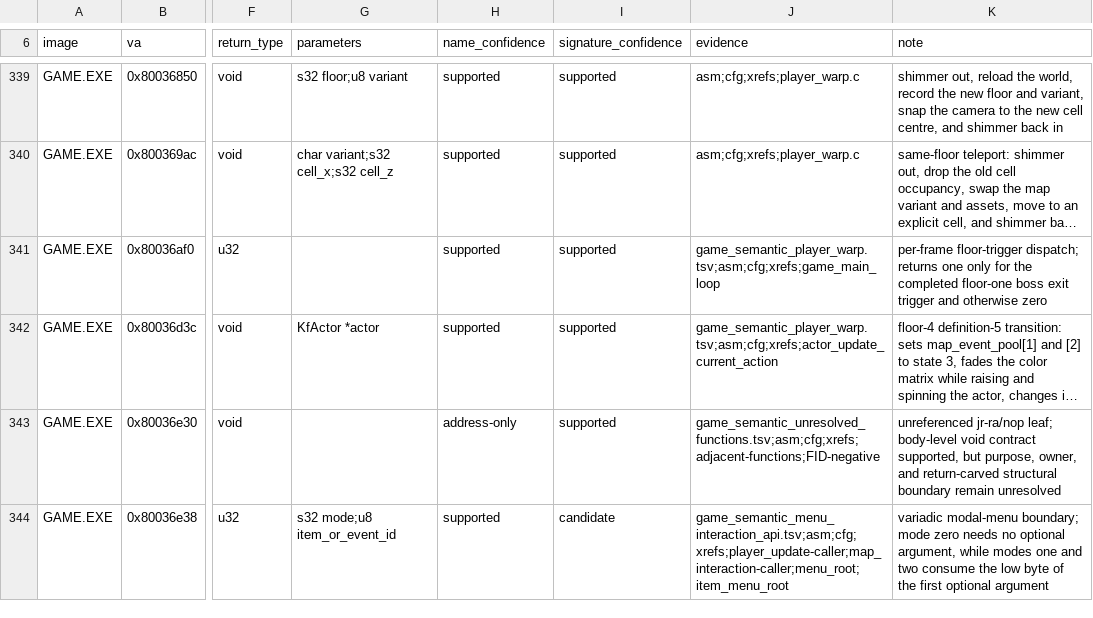
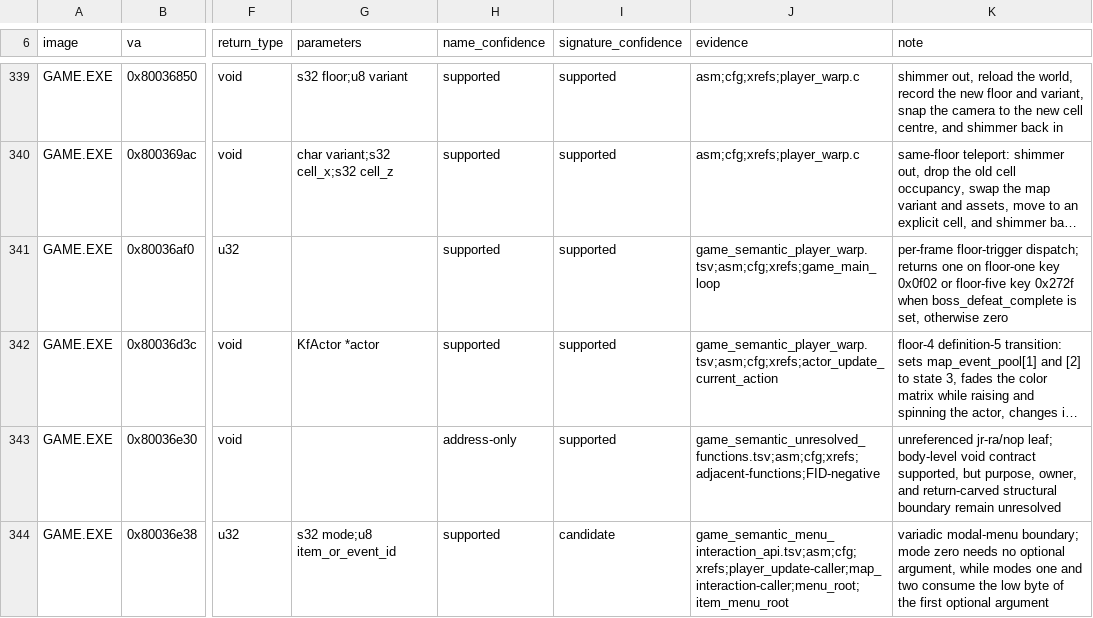
Before and after one commit to sushi-shi/kings-field-decomp, a TSV file: config/retail/function_identities.tsv, drawn as a sheet; only a part is shown, gaps mark what is left out; long unchanged cells end in …; the diff names each change by its address in the sheet, - before the commit and + after, or states it on an @@ line.

```diff
--- a/config/retail/function_identities.tsv
+++ b/config/retail/function_identities.tsv
-K341 (note): …returns one only for the completed floor-one boss exit trigger and otherwise zero
+K341 (note): …returns one on floor-one key 0x0f02 or floor-five key 0x272f when boss_defeat_complete is set, otherwise zero
```
Also changed, not shown: config/evidence/game_semantic_player_warp.tsv, config/match_baseline.tsv, 5 other files.
